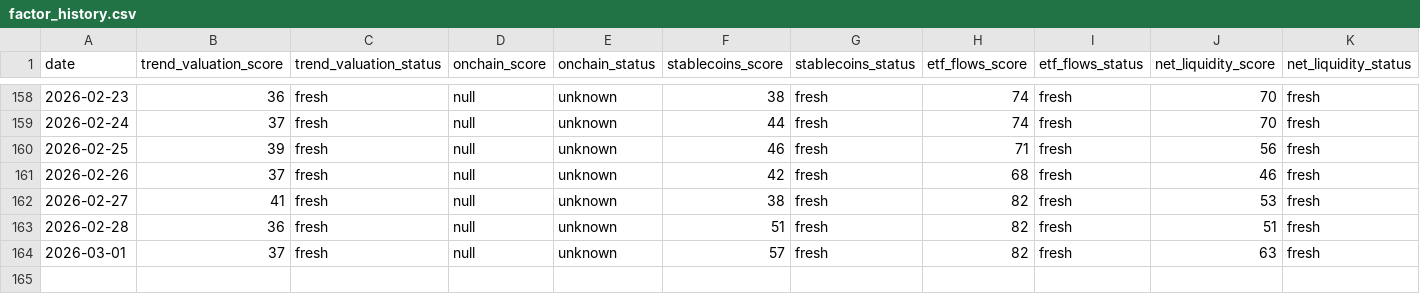
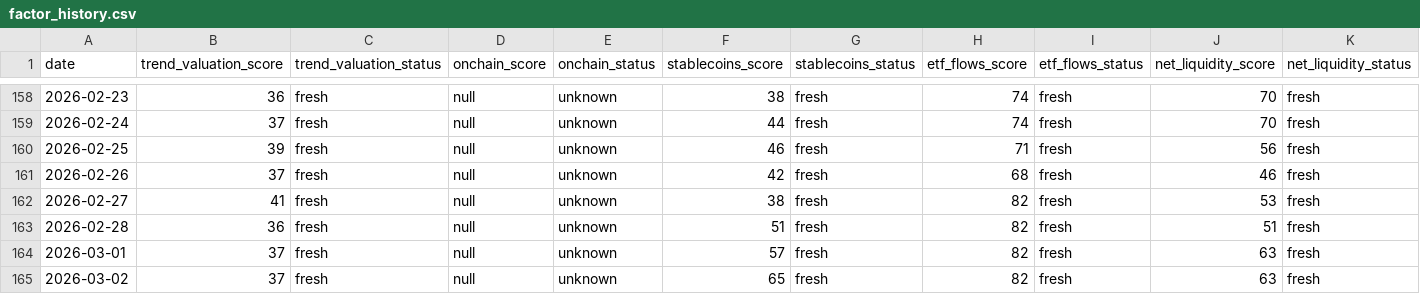
Before and after one commit to firemansghost/btc-risk-dashboard-V3, a CSV file: public/data/factor_history.csv, drawn as a sheet; only a part is shown, gaps mark what is left out; rows hold the shown columns only; the diff names each change by its address in the sheet, - before the commit and + after, or states it on an @@ line.

```diff
--- a/public/data/factor_history.csv
+++ b/public/data/factor_history.csv
+row 165: 2026-03-02 | 37 | fresh | null | unknown | 65 | fresh | 82 | fresh | 63 | fresh
```
Also changed, not shown: public/data/history.csv, public/signals/dxy_20d.csv, 25 other files.
